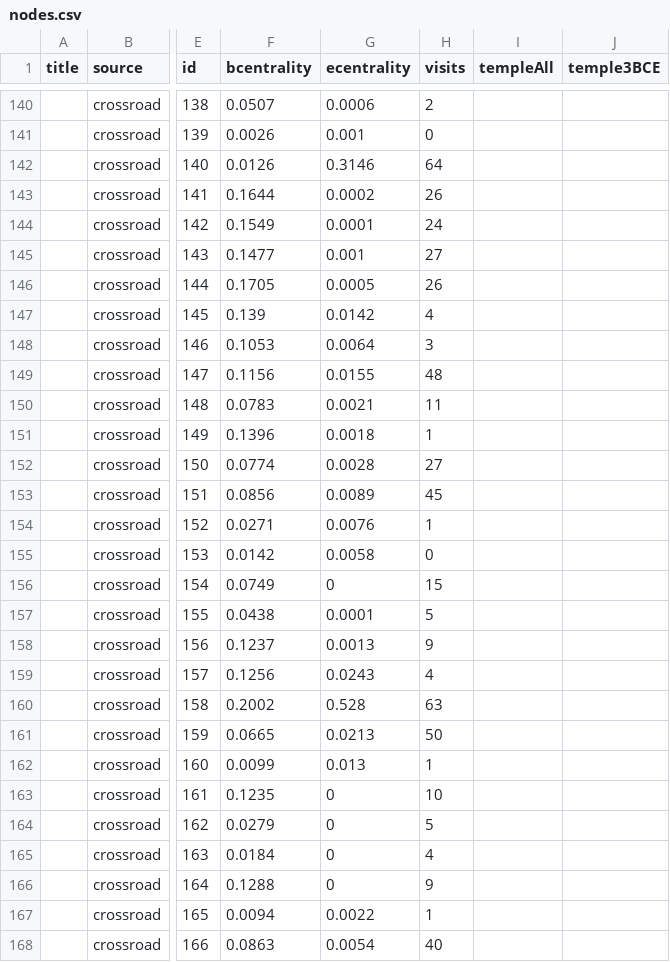
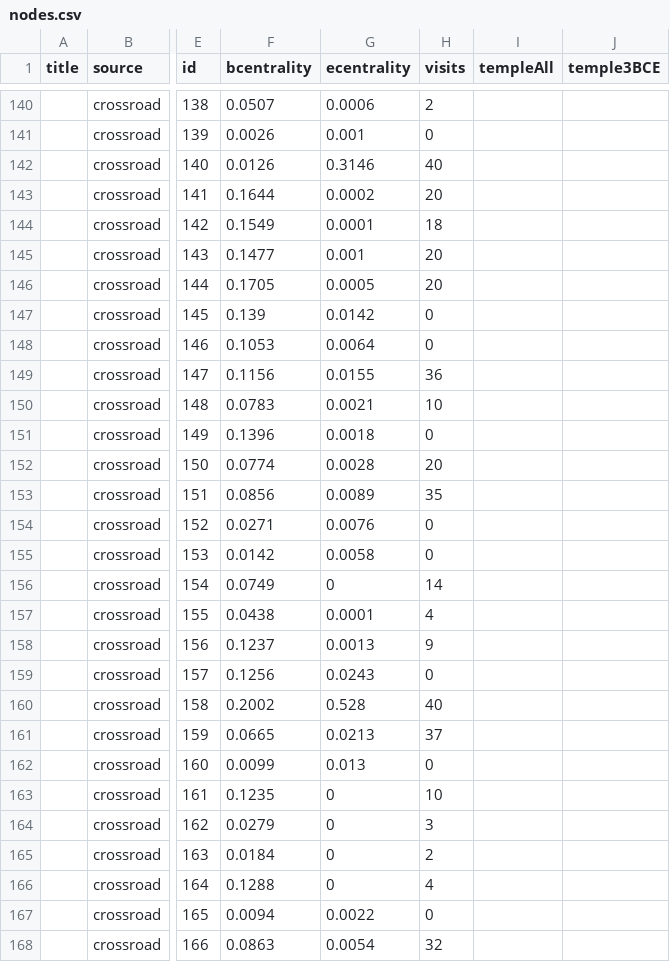
Before and after one commit to adammertel/gehir.isis-network, a CSV file: data/nodes.csv, drawn as a sheet; only a part is shown, gaps mark what is left out; the diff covers the shown part only; the diff names each change by its address in the sheet, - before the commit and + after, or states it on an @@ line.

Commit message:
only settmenets are visited

```diff
--- a/data/nodes.csv
+++ b/data/nodes.csv
-H142 (visits): 64
+H142 (visits): 40
-H143 (visits): 26
+H143 (visits): 20
-H144 (visits): 24
+H144 (visits): 18
-H145 (visits): 27
+H145 (visits): 20
-H146 (visits): 26
+H146 (visits): 20
-H147 (visits): 4
+H147 (visits): 0
-H148 (visits): 3
+H148 (visits): 0
-H149 (visits): 48
+H149 (visits): 36
-H150 (visits): 11
+H150 (visits): 10
-H151 (visits): 1
+H151 (visits): 0
-H152 (visits): 27
+H152 (visits): 20
-H153 (visits): 45
+H153 (visits): 35
-H154 (visits): 1
+H154 (visits): 0
-H156 (visits): 15
+H156 (visits): 14
-H157 (visits): 5
+H157 (visits): 4
-H159 (visits): 4
+H159 (visits): 0
-H160 (visits): 63
+H160 (visits): 40
-H161 (visits): 50
+H161 (visits): 37
-H162 (visits): 1
+H162 (visits): 0
-H164 (visits): 5
+H164 (visits): 3
-H165 (visits): 4
+H165 (visits): 2
-H166 (visits): 9
+H166 (visits): 4
-H167 (visits): 1
+H167 (visits): 0
-H168 (visits): 40
+H168 (visits): 32
```
Also changed, not shown: 42 edited cells elsewhere in this file, data/settlements.csv, 3 other files.
